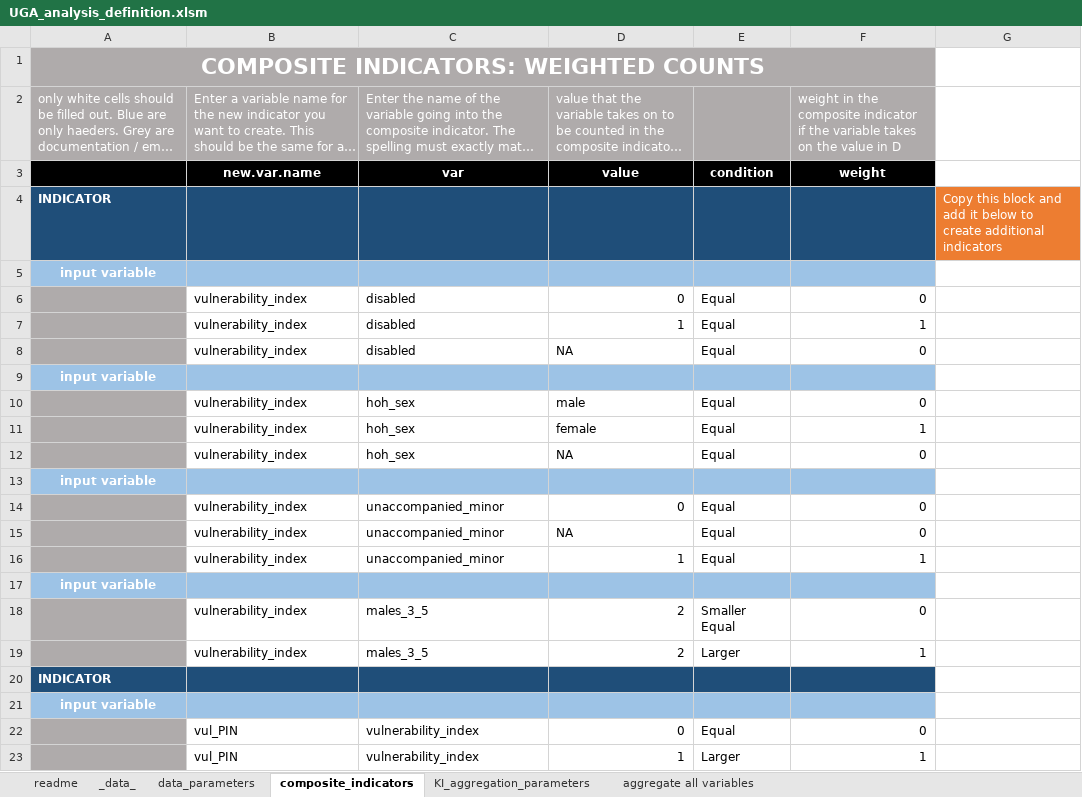
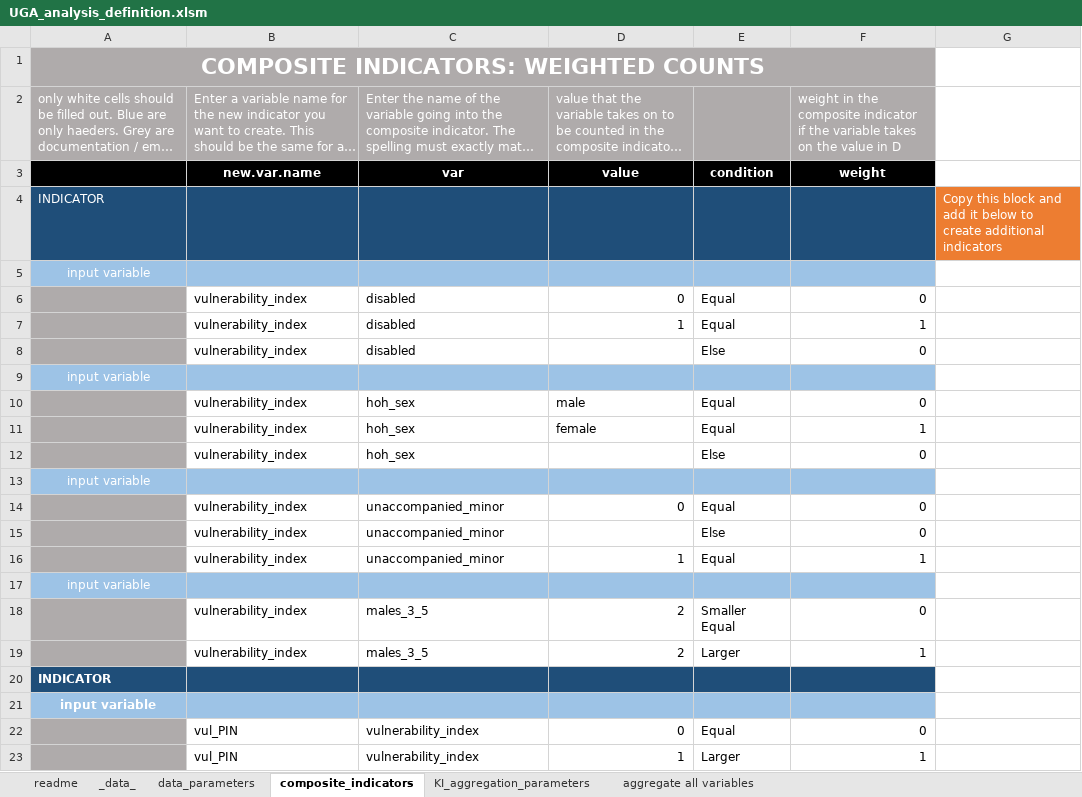
Before and after one commit to mabafaba/msna18, an Excel workbook: input/UGA_analysis_definition.xlsm, sheet composite_indicators, drawn as a sheet; long unchanged cells end in …; values as stored, in another font and other column widths than the file's, no borders; 1 other sheet too large or unreadable and not compared; the diff names each change by its address in the sheet, - before the commit and + after, or states it on an @@ line.

Commit message:
else option in Excel

```diff
--- a/input/UGA_analysis_definition.xlsm (sheet composite_indicators)
+++ b/input/UGA_analysis_definition.xlsm (sheet composite_indicators)
-A4:A5 bold: on
+A4:A5 bold: off
-D8: NA
+D8: (empty)
-E8: Equal
+E8: Else
-A9 bold: on
+A9 bold: off
-D12: NA
+D12: (empty)
-E12: Equal
+E12: Else
-A13 bold: on
+A13 bold: off
-D15: NA
+D15: (empty)
-E15: Equal
+E15: Else
-A17 bold: on
+A17 bold: off
```
